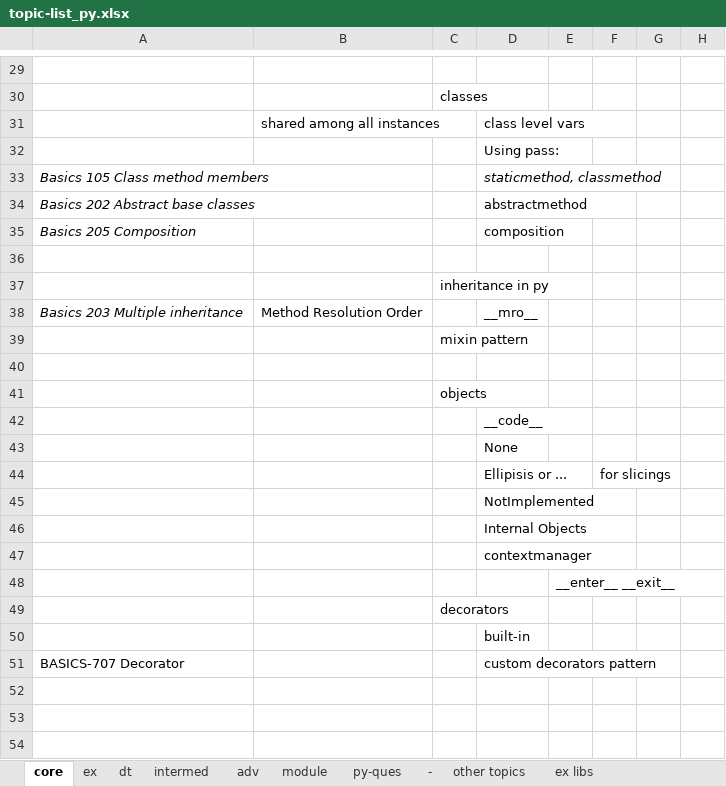
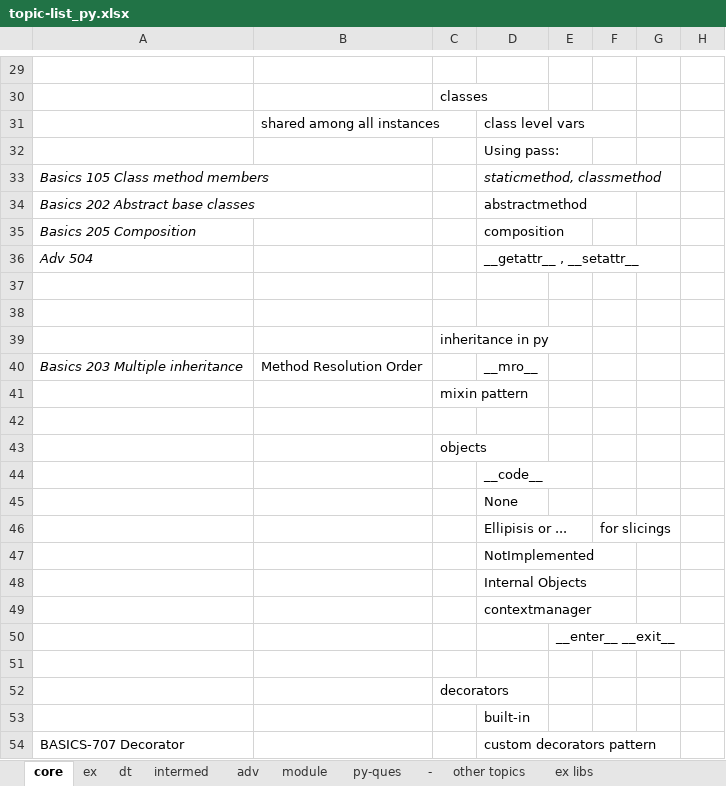
Before and after one commit to githcldev/node-refresh, an Excel workbook: p/py-25/py-core/topic-list_py.xlsx, sheet core, drawn as a sheet; only a part is shown, gaps mark what is left out; values as stored, in another font and other column widths than the file's, no borders; the diff names each change by its address in the sheet, - before the commit and + after, or states it on an @@ line.

```diff
--- a/p/py-25/py-core/topic-list_py.xlsx (sheet core)
+++ b/p/py-25/py-core/topic-list_py.xlsx (sheet core)
+row 36: Adv 504 |  |  | __getattr__ , __setattr__
+row 37: (empty)
+row 51: (empty)
```
Also changed, not shown: sheet dt, p/ds_25/apache-spark/topic-list_ap-spk.xlsx, p/ds_25/databricks/topic-list_DtBrk.xlsx, 9 other files.
